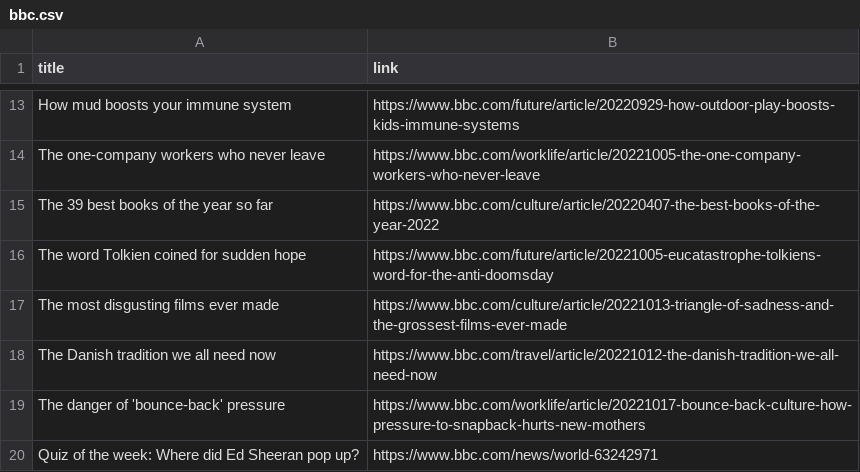
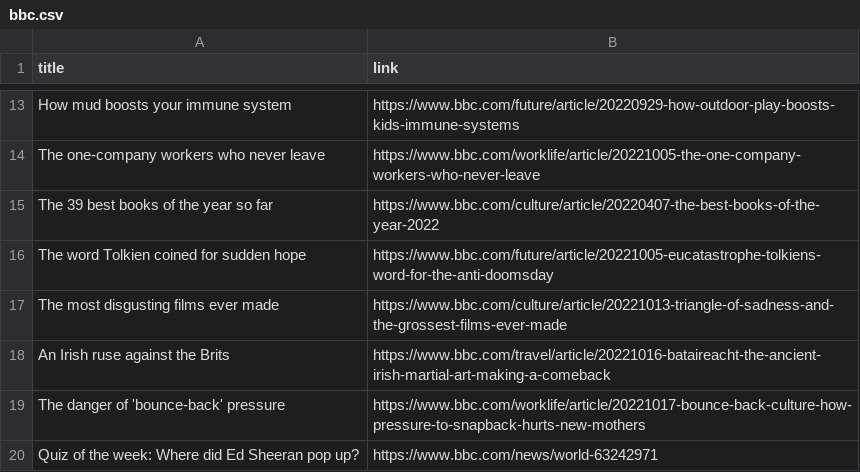
Before and after one commit to luyi-eve/automatic-scraper-bbc, a CSV file: bbc.csv, drawn as a sheet; only a part is shown, gaps mark what is left out; removed rows and columns are numbered as before the commit, all else as after; the diff names each change by its address in the sheet, - before the commit and + after, or states it on an @@ line.

```diff
--- a/bbc.csv
+++ b/bbc.csv
-row 18: The Danish tradition we all need now | https://www.bbc.com/travel/article/20221012-the-danish-tradition-we-all-need-now
+row 18: An Irish ruse against the Brits | https://www.bbc.com/travel/article/20221016-bataireacht-the-ancient-irish-martial-art-making-a-comeback
```
